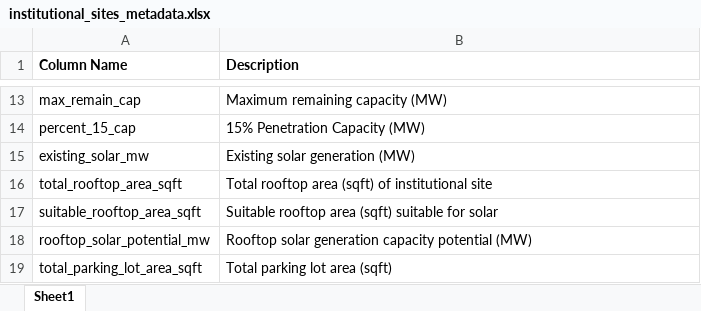
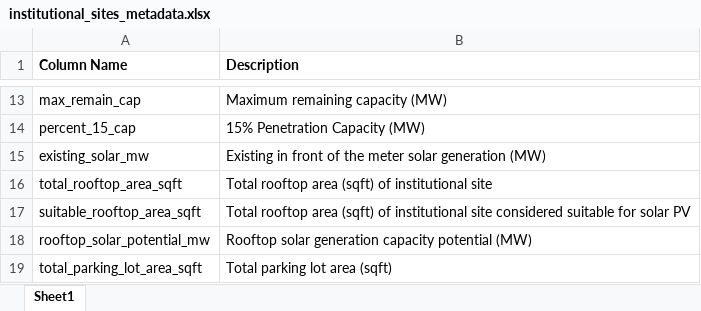
Before and after one commit to laurenstrug/solar-tool.github.io, an Excel workbook: images/institutional_sites_metadata.xlsx, sheet Sheet1, drawn as a sheet; only a part is shown, gaps mark what is left out; values as stored, in another font and other column widths than the file's, no borders; the diff names each change by its address in the sheet, - before the commit and + after, or states it on an @@ line.

```diff
--- a/images/institutional_sites_metadata.xlsx (sheet Sheet1)
+++ b/images/institutional_sites_metadata.xlsx (sheet Sheet1)
-B15 (Description): Existing solar generation (MW)
+B15 (Description): Existing in front of the meter solar generation (MW)
-B17 (Description): Suitable rooftop area (sqft) suitable for solar
+B17 (Description): Total rooftop area (sqft) of institutional site considered suitable for solar PV
```
Also changed, not shown: 16 other files.
